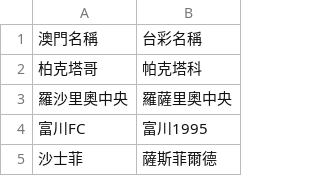
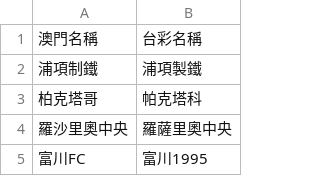
Before and after one commit to DanielTsai117/sport_ref, a CSV file: soccer_team_mapping.csv, drawn as a sheet; only a part is shown; the shorter side is filled out with more unchanged rows; the diff names each change by its address in the sheet, - before the commit and + after, or states it on an @@ line.

Commit message:
Update soccer_team_mapping.csv

```diff
--- a/soccer_team_mapping.csv
+++ b/soccer_team_mapping.csv
+row 2: 浦項制鐵 | 浦項製鐵
```
